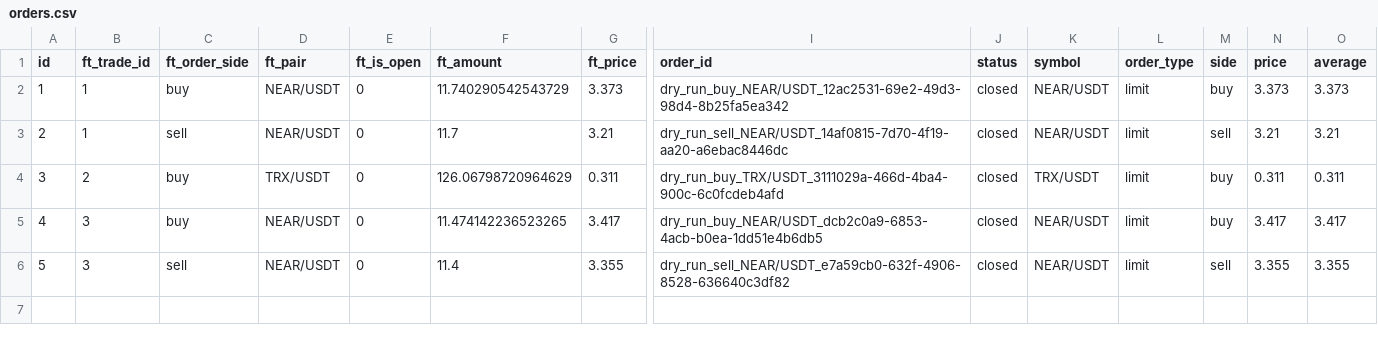
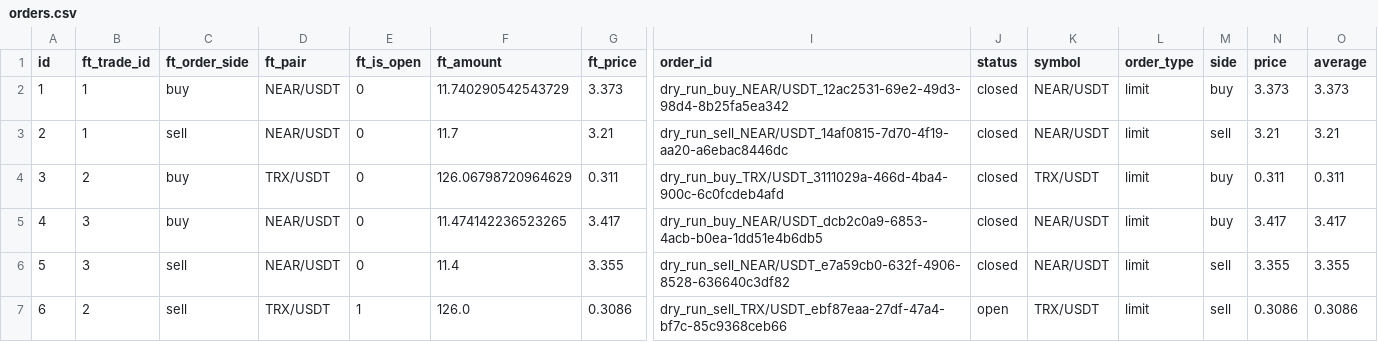
Before and after one commit to ggonzalezorellana/tradingdata, a CSV file: trades/ft-nf-1h/orders.csv, drawn as a sheet; only a part is shown, gaps mark what is left out; rows hold the shown columns only; the diff names each change by its address in the sheet, - before the commit and + after, or states it on an @@ line.

```diff
--- a/trades/ft-nf-1h/orders.csv
+++ b/trades/ft-nf-1h/orders.csv
+row 7: 6 | 2 | sell | TRX/USDT | 1 | 126.0 | 0.3086 | dry_run_sell_TRX/USDT_ebf87eaa-27df-47a4-bf7c-85c9368ceb66 | open | TRX/USDT | limit | sell | 0.3086 | 0.3086
```
Also changed, not shown: metrics/balances.csv, trades/ft-nf-1h/trades.csv, 1 other file.
